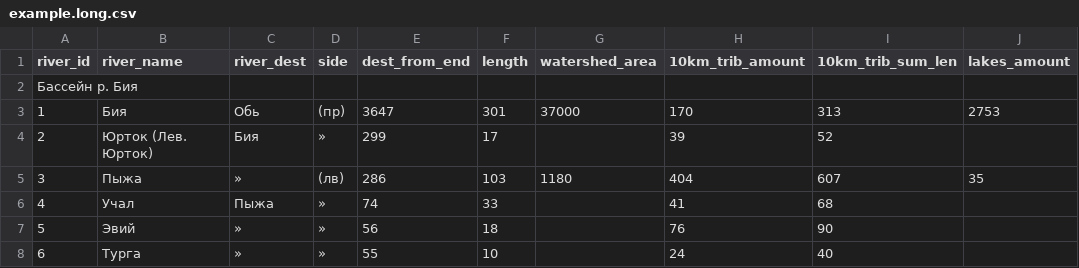
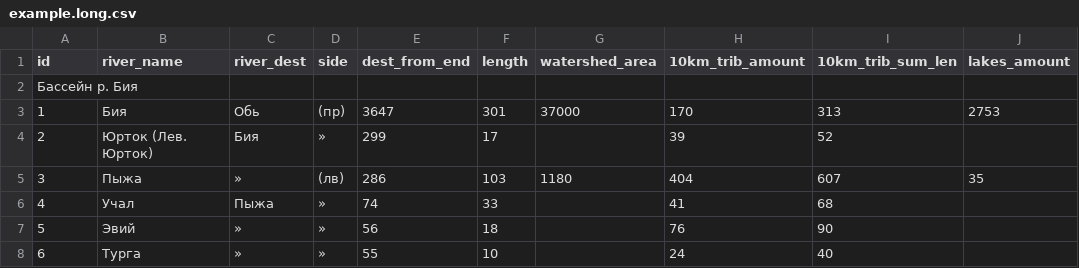
Before and after one commit to vitalyisaev2/river-orders, a CSV file: data/example.long.csv, drawn as a sheet; only a part is shown; the diff names each change by its address in the sheet, - before the commit and + after, or states it on an @@ line.

```diff
--- a/data/example.long.csv
+++ b/data/example.long.csv
-A1: river_id
+A1: id
```
Also changed, not shown: 2 other files.
